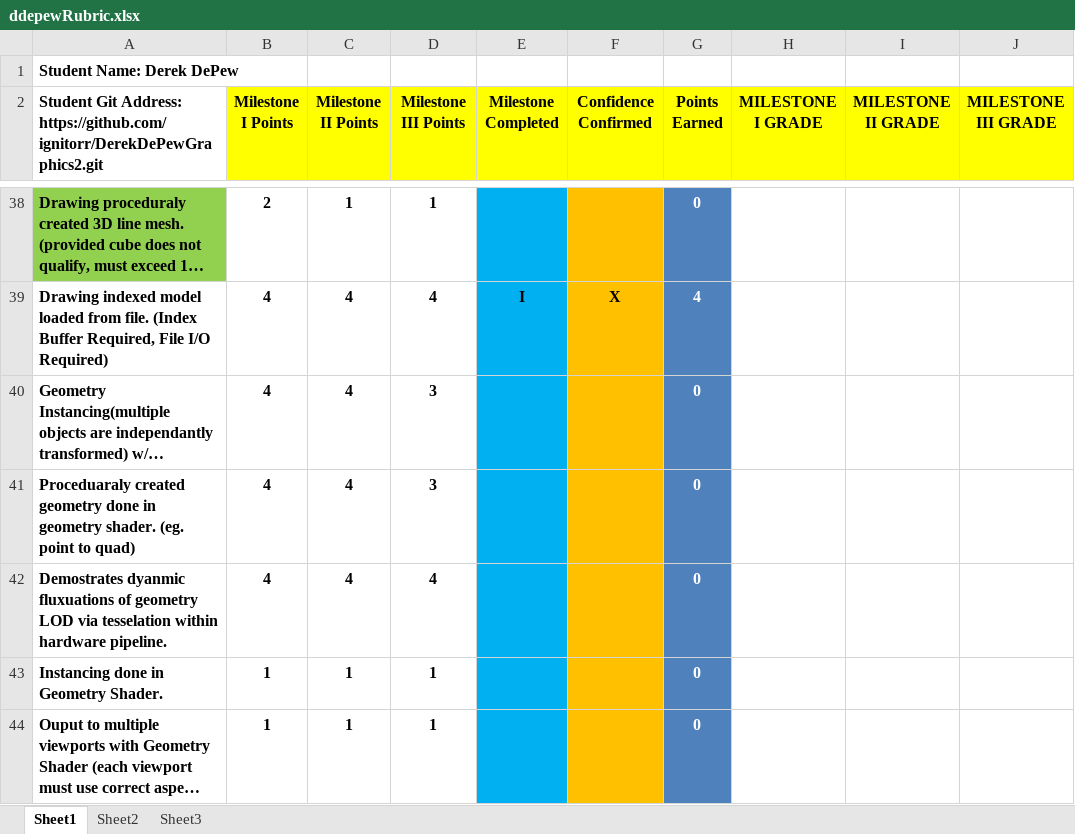
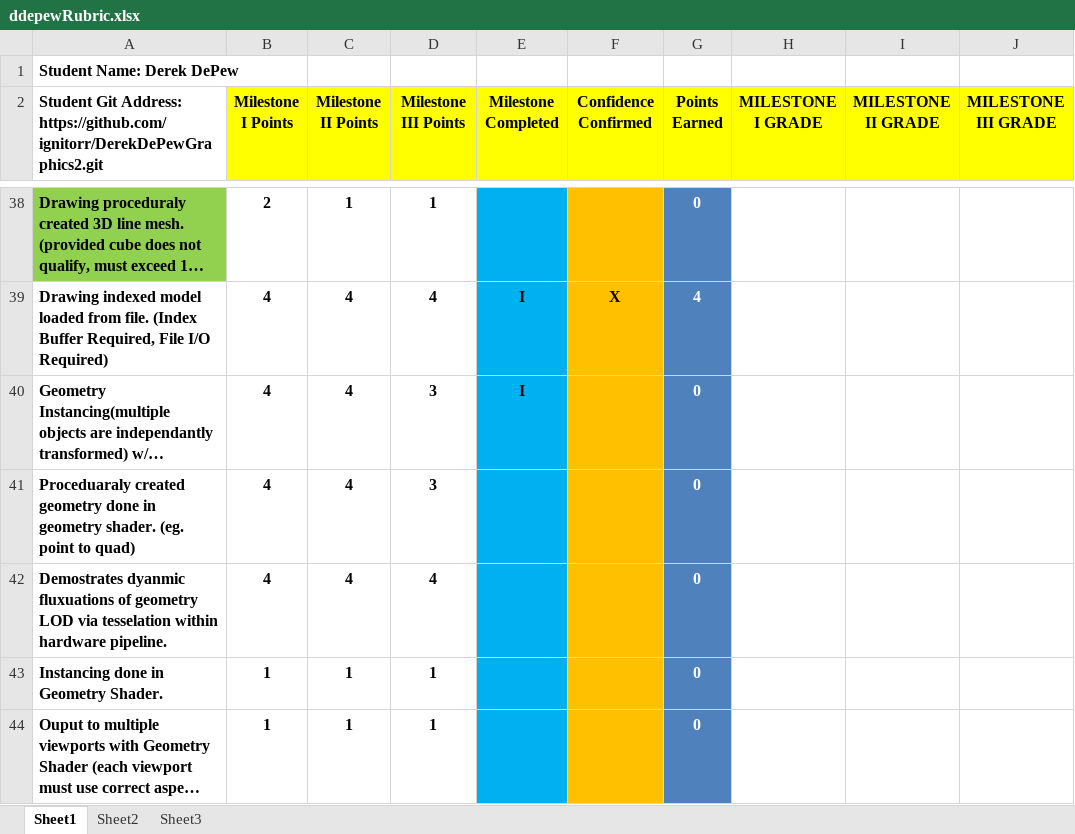
Before and after one commit to ignitorr/DerekDePewGraphics2, an Excel workbook: ddepewRubric.xlsx, sheet Sheet1, drawn as a sheet; only a part is shown, gaps mark what is left out; long unchanged cells end in …; values as stored, in another font and other column widths than the file's, no borders; conditional formats not drawn; the diff names each change by its address in the sheet, - before the commit and + after, or states it on an @@ line.

```diff
--- a/ddepewRubric.xlsx (sheet Sheet1)
+++ b/ddepewRubric.xlsx (sheet Sheet1)
-E40 (Milestone Completed): (empty)
+E40 (Milestone Completed): I
```
Also changed, not shown: 1 other file.
